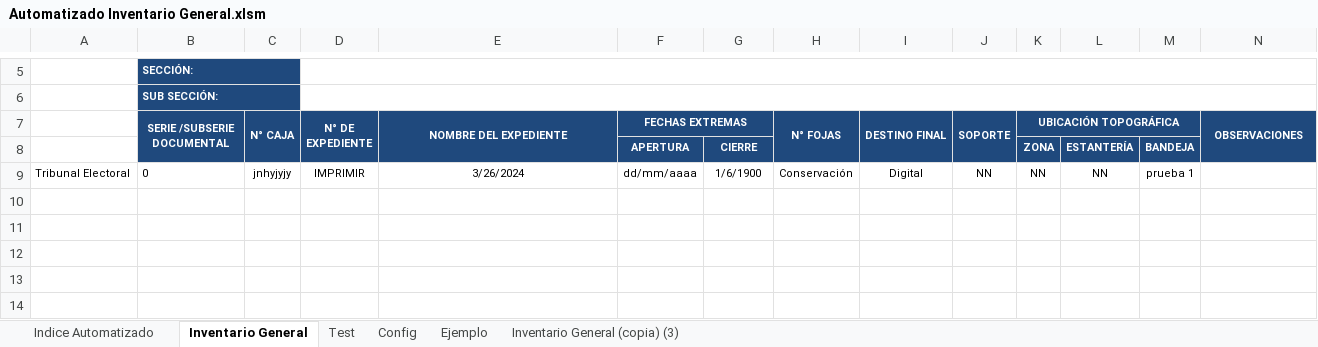
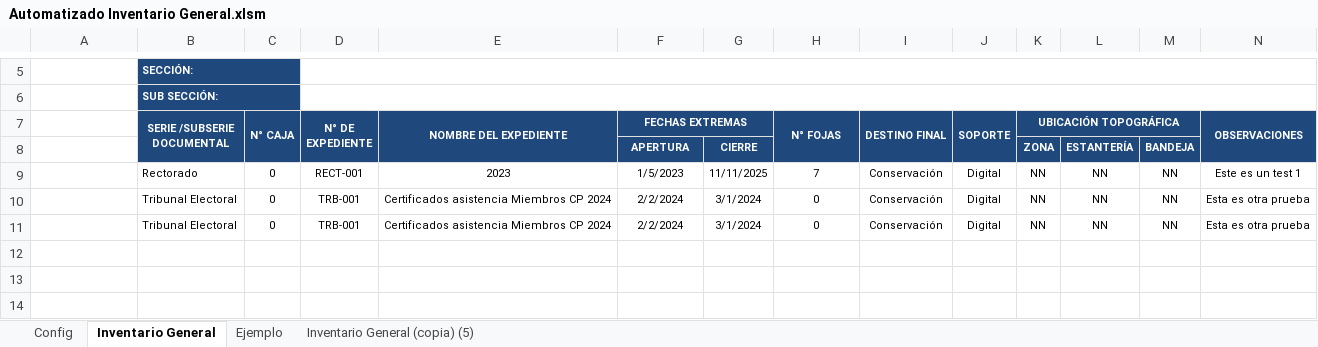
Before and after one commit to alan-am/VBA_automation, an Excel workbook: Automatizado Inventario General.xlsm, sheet Inventario General, drawn as a sheet; only a part is shown, gaps mark what is left out; values as stored, in another font and other column widths than the file's, no borders; charts and pictures not drawn; removed rows and columns are numbered as before the commit, all else as after; the diff names each change by its address in the sheet, - before the commit and + after, or states it on an @@ line.

```diff
--- a/Automatizado Inventario General.xlsm (sheet Inventario General)
+++ b/Automatizado Inventario General.xlsm (sheet Inventario General)
-sheet tab: Indice Automatizado
-sheet tab: Test
-sheet tab: Inventario General (copia) (3)
+sheet tab: Inventario General (copia) (5)
@@ sheet tab order changed: Config | Inventario General | Ejemplo | Inventario General (copia) (5) @@
-row 9: Tribunal Electoral | 0 | jnhyjyjy | IMPRIMIR | 3/26/2024 | dd/mm/aaaa | 1/6/1900 | Conservación | Digital | NN | NN | NN | prueba 1
-row 9: (empty)
+row 9:  | Rectorado | 0 | RECT-001 | 2023 | 1/5/2023 | 11/11/2025 | 7 | Conservación | Digital | NN | NN | NN | Este es un test 1
-row 10: (empty)
+row 10:  | Tribunal Electoral | 0 | TRB-001 | Certificados asistencia Miembros CP 2024 | 2/2/2024 | 3/1/2024 | 0 | Conservación | Digital | NN | NN | NN | Esta es otra prueba
+row 11:  | Tribunal Electoral | 0 | TRB-001 | Certificados asistencia Miembros CP 2024 | 2/2/2024 | 3/1/2024 | 0 | Conservación | Digital | NN | NN | NN | Esta es otra prueba
```
Also changed, not shown: sheet Config, charts or pictures, 10 other files.
